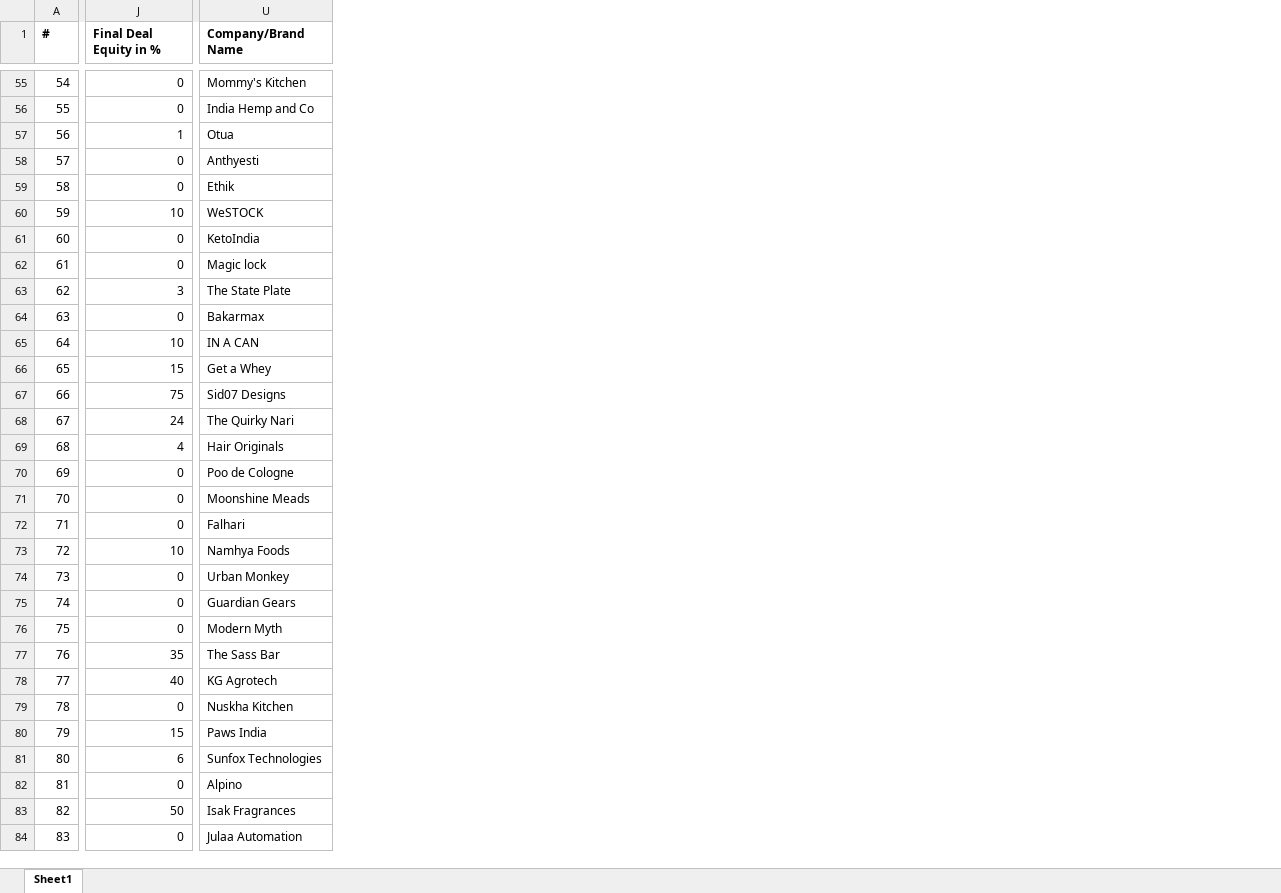
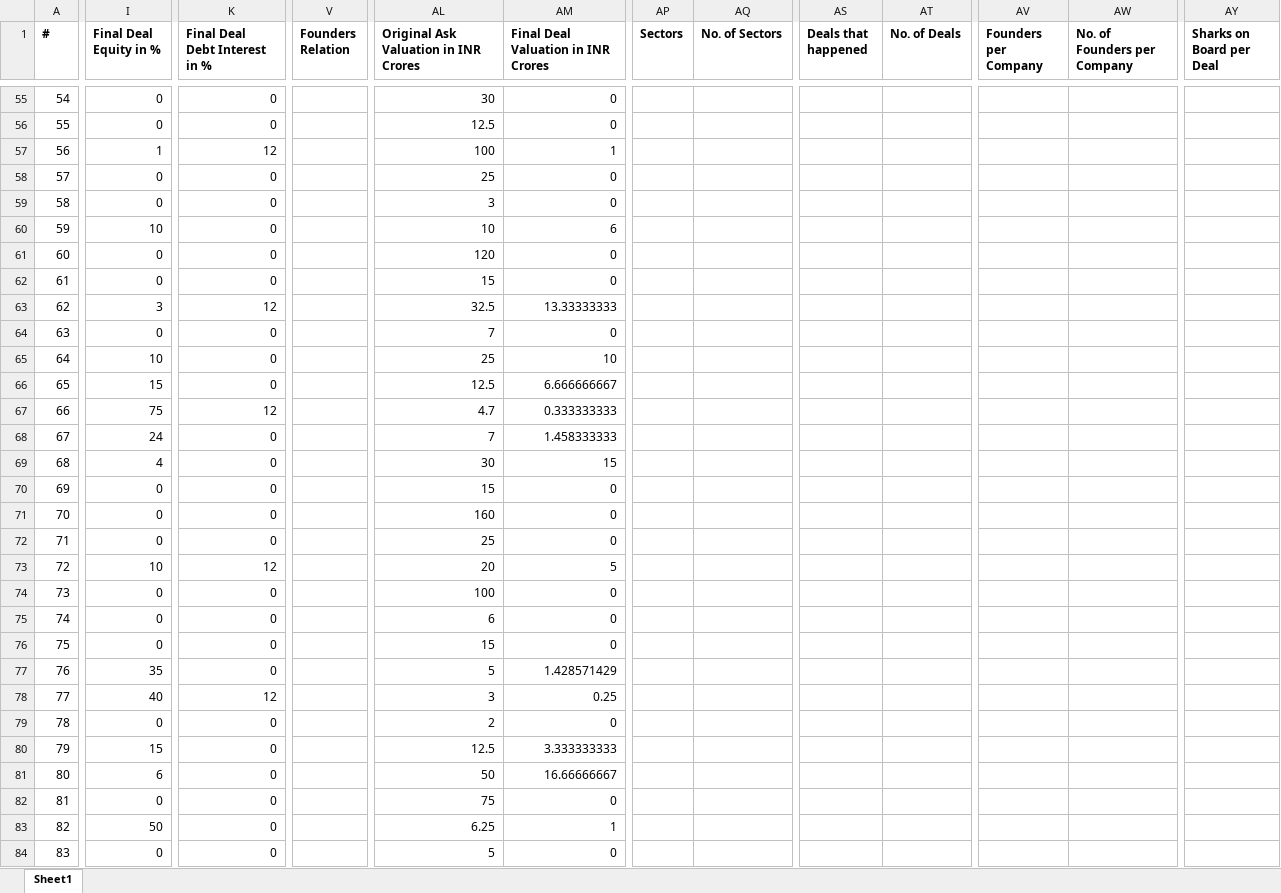
Before and after one commit to belohith/sharktankindia, an Excel workbook: excelData1.xlsx, sheet Sheet1, drawn as a sheet; only a part is shown, gaps mark what is left out; values as stored, in another font and other column widths than the file's, no borders; removed rows and columns are numbered as before the commit, all else as after; the diff covers the shown part only; the diff names each change by its address in the sheet, - before the commit and + after, or states it on an @@ line.

```diff
--- a/excelData1.xlsx (sheet Sheet1)
+++ b/excelData1.xlsx (sheet Sheet1)
+column I (Final Deal Equity in %), rows 55-84: 0 | 0 | 1 | 0 | 0 | 10 | 0 | 0 | 3 | 0 | 10 | 15 | 75 | 24 | 4 | 0 | 0 | 0 | 10 | 0 | 0 | 0 | 35 | 40 | 0 | 15 | 6 | 0 | 50 | 0
-column U (Company/Brand Name), rows 55-84: Mommy's Kitchen | India Hemp and Co | Otua | Anthyesti | Ethik | WeSTOCK | KetoIndia | Magic lock | The State Plate | Bakarmax | IN A CAN | Get a Whey | Sid07 Designs | The Quirky Nari | Hair Originals | Poo de Cologne | Moonshine Meads | Falhari | Namhya Foods | Urban Monkey | Guardian Gears | Modern Myth | The Sass Bar | KG Agrotech | Nuskha Kitchen | Paws India | Sunfox Technologies | Alpino | Isak Fragrances | Julaa Automation
+column V (Founders Relation), empty
+column AL, row 1: Original Ask Valuation in INR Crores; rows 55-84: 30 | 12.5 | 100 | 25 | 3 | 10 | 120 | 15 | 32.5 | 7 | 25 | 12.5 | 4.7 | 7 | 30 | 15 | 160 | 25 | 20 | 100 | 6 | 15 | 5 | 3 | 2 | 12.5 | 50 | 75 | 6.25 | 5
+column AM, row 1: Final Deal Valuation in INR Crores; rows 55-84: 0 | 0 | 1 | 0 | 0 | 6 | 0 | 0 | 13.33333333 | 0 | 10 | 6.666666667 | 0.333333333 | 1.458333333 | 15 | 0 | 0 | 0 | 5 | 0 | 0 | 0 | 1.428571429 | 0.25 | 0 | 3.333333333 | 16.66666667 | 0 | 1 | 0
+column AP (Sectors), empty
+column AQ (No. of Sectors), empty
+column AS (Deals that happened), empty
+column AT (No. of Deals), empty
+column AV (Founders per Company), empty
+column AW (No. of Founders per Company), empty
+column AY (Sharks on Board per Deal), empty
-K1: Final Deal Equity in %
+K1: Final Deal Debt Interest in %
-K57 (Final Deal Debt Interest in %): 1
+K57 (Final Deal Debt Interest in %): 12
-K60 (Final Deal Debt Interest in %): 10
+K60 (Final Deal Debt Interest in %): 0
-K63 (Final Deal Debt Interest in %): 3
+K63 (Final Deal Debt Interest in %): 12
-K65 (Final Deal Debt Interest in %): 10
+K65 (Final Deal Debt Interest in %): 0
-K66 (Final Deal Debt Interest in %): 15
+K66 (Final Deal Debt Interest in %): 0
-K67 (Final Deal Debt Interest in %): 75
+K67 (Final Deal Debt Interest in %): 12
-K68 (Final Deal Debt Interest in %): 24
+K68 (Final Deal Debt Interest in %): 0
-K69 (Final Deal Debt Interest in %): 4
+K69 (Final Deal Debt Interest in %): 0
-K73 (Final Deal Debt Interest in %): 10
+K73 (Final Deal Debt Interest in %): 12
-K77 (Final Deal Debt Interest in %): 35
+K77 (Final Deal Debt Interest in %): 0
-K78 (Final Deal Debt Interest in %): 40
+K78 (Final Deal Debt Interest in %): 12
-K80 (Final Deal Debt Interest in %): 15
+K80 (Final Deal Debt Interest in %): 0
-K81 (Final Deal Debt Interest in %): 6
+K81 (Final Deal Debt Interest in %): 0
-K83 (Final Deal Debt Interest in %): 50
+K83 (Final Deal Debt Interest in %): 0
```
Also changed, not shown: 15 added columns and 52 edited cells elsewhere in this sheet, formulas that keep their value, excelData2.xlsx, 1 other file.
